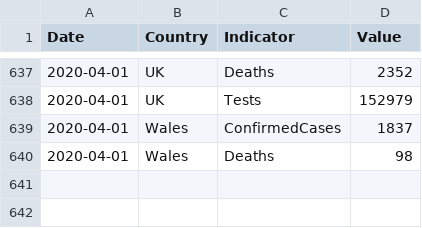
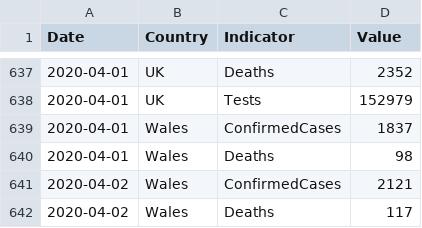
Before and after one commit to tomwhite/covid-19-uk-data, a CSV file: data/covid-19-indicators-uk.csv, drawn as a sheet; only a part is shown, gaps mark what is left out.

```diff
--- a/data/covid-19-indicators-uk.csv
+++ b/data/covid-19-indicators-uk.csv
@@ -640 +640,3 @@ Date,Country,Indicator,Value
 2020-04-01,Wales,Deaths,98
+2020-04-02,Wales,ConfirmedCases,2121
+2020-04-02,Wales,Deaths,117
```
Also changed, not shown: data/covid-19-cases-uk.csv, data/covid-19-totals-wales.csv, 3 other files.
